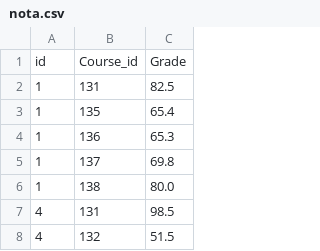
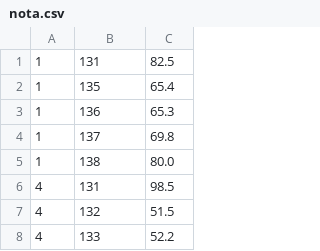
Before and after one commit to FernandoGS27/bigdataclass, a CSV file: Tarea_1/nota.csv, drawn as a sheet; only a part is shown; the shorter side is filled out with more unchanged rows.

```diff
--- a/Tarea_1/nota.csv
+++ b/Tarea_1/nota.csv
@@ -1,2 +1 @@
-id,Course_id,Grade
 1,131,82.5
```
Also changed, not shown: Tarea_1/curso.csv, Tarea_1/estudiante.csv.
